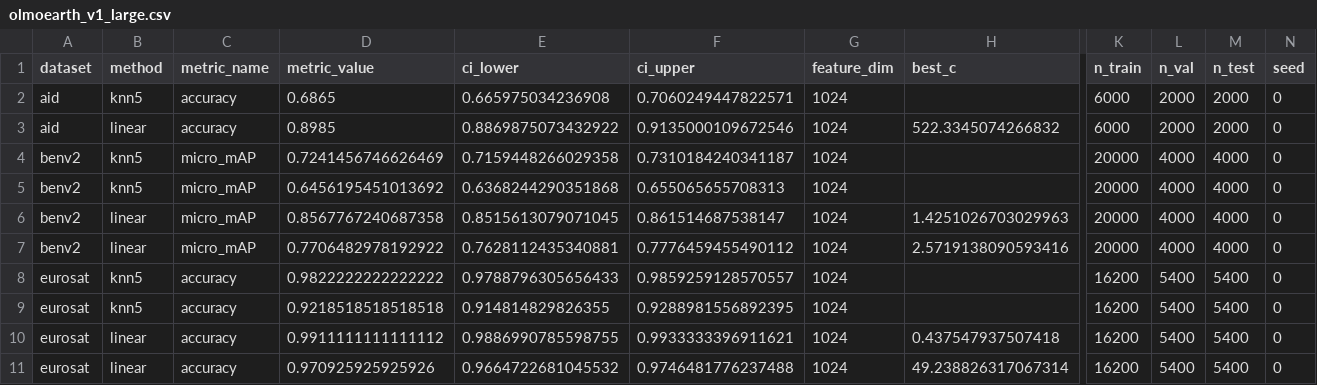
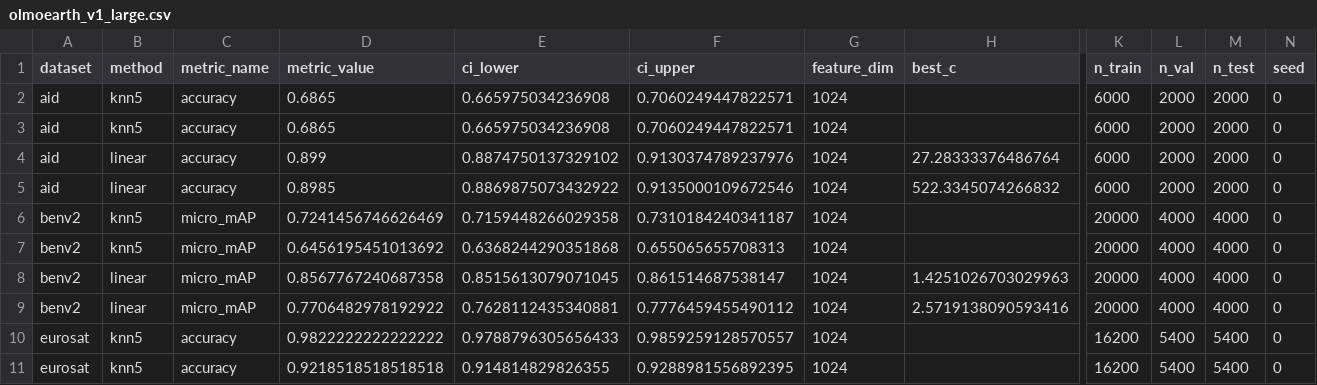
Before and after one commit to torchgeo/geo-eval-harness, a CSV file: results/models/olmoearth_v1_large.csv, drawn as a sheet; only a part is shown, gaps mark what is left out; the shorter side is filled out with more unchanged rows; rows hold the shown columns only; the diff names each change by its address in the sheet, - before the commit and + after, or states it on an @@ line.

```diff
--- a/results/models/olmoearth_v1_large.csv
+++ b/results/models/olmoearth_v1_large.csv
+row 2: aid | knn5 | accuracy | 0.6865 | 0.665975034236908 | 0.7060249447822571 | 1024 |  | 6000 | 2000 | 2000 | 0
+row 4: aid | linear | accuracy | 0.899 | 0.8874750137329102 | 0.9130374789237976 | 1024 | 27.28333376486764 | 6000 | 2000 | 2000 | 0
```
Also changed, not shown: results/models/olmoearth_v1_nano_lsat_raw.csv, results/models/olmoearth_v1_nano_naip_rgb.csv, 1 other file.
